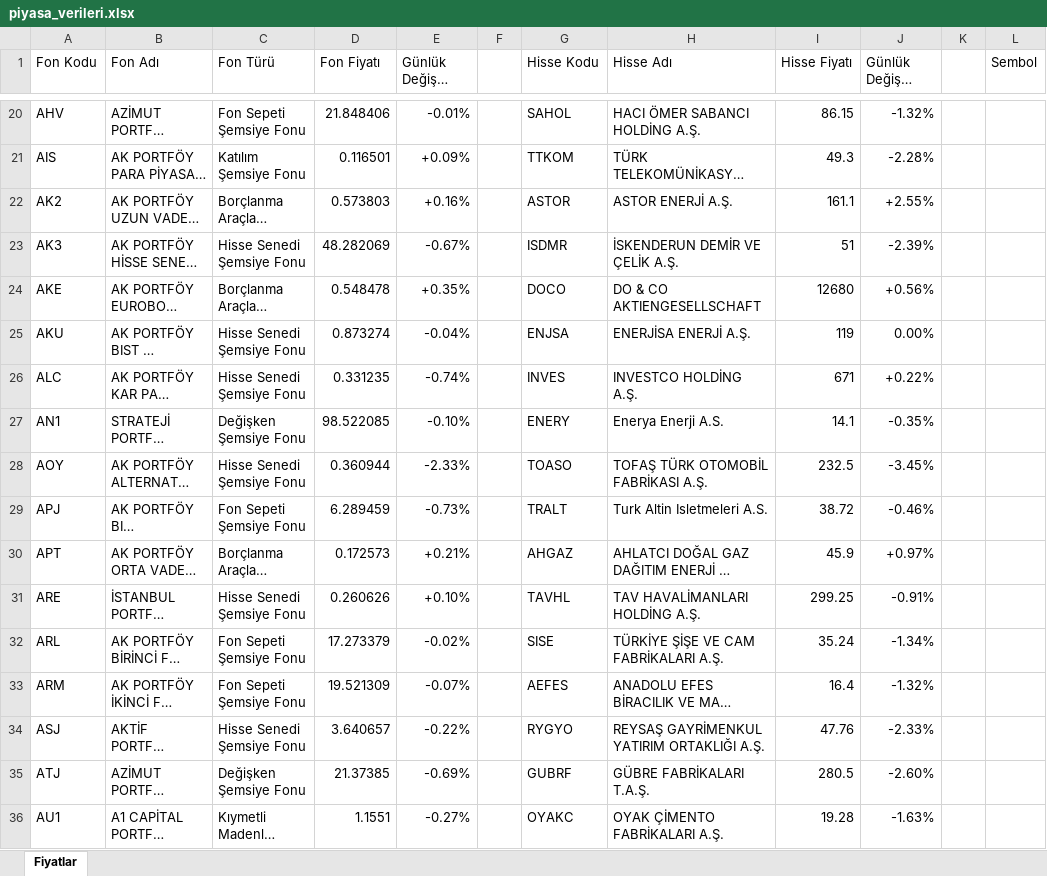
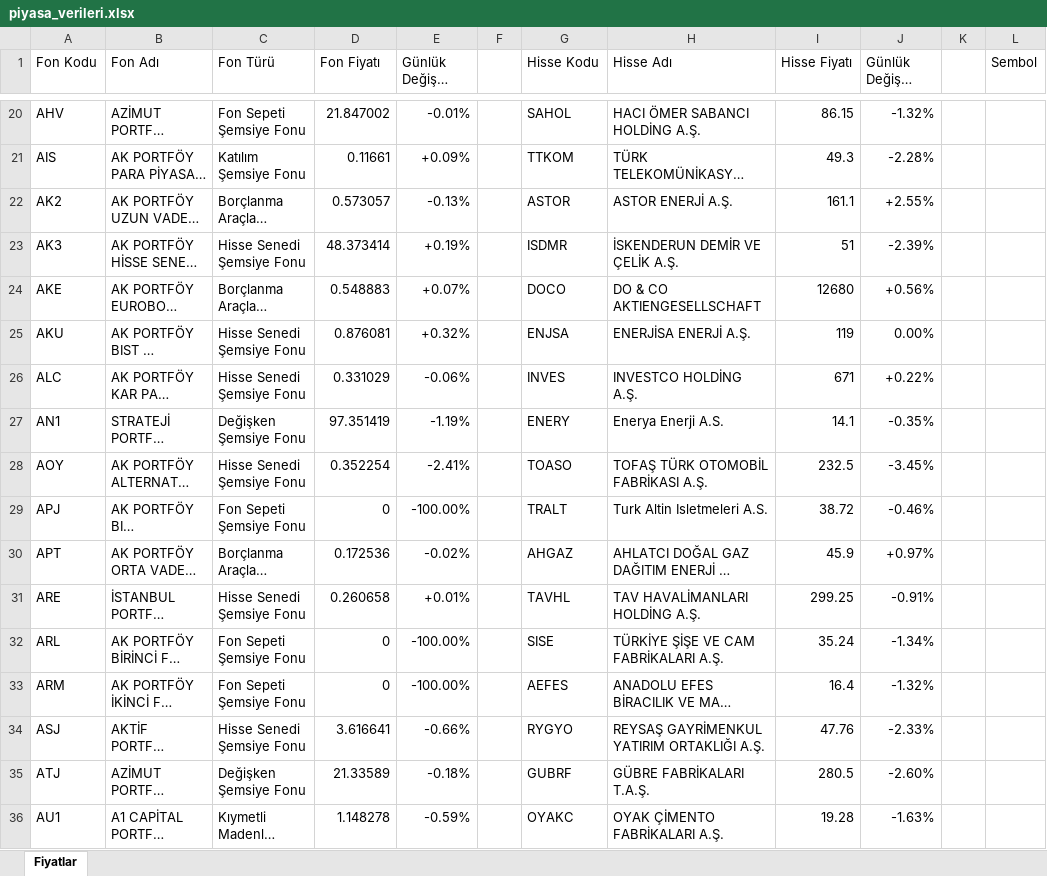
Before and after one commit to fkcengizhan-crypto/piyasa_verileri, an Excel workbook: piyasa_verileri.xlsx, sheet Fiyatlar, drawn as a sheet; only a part is shown, gaps mark what is left out; long unchanged cells end in …; values as stored, in another font and other column widths than the file's, no cell formats; table styles not drawn; the diff covers the shown part only; the diff names each change by its address in the sheet, - before the commit and + after, or states it on an @@ line.

```diff
--- a/piyasa_verileri.xlsx (sheet Fiyatlar)
+++ b/piyasa_verileri.xlsx (sheet Fiyatlar)
-D20 (Fon Fiyatı): 21.848406
+D20 (Fon Fiyatı): 21.847002
-D21 (Fon Fiyatı): 0.116501
+D21 (Fon Fiyatı): 0.11661
-D22 (Fon Fiyatı): 0.573803
+D22 (Fon Fiyatı): 0.573057
-E22 (Günlük Değişim (%)): +0.16%
+E22 (Günlük Değişim (%)): -0.13%
-D23 (Fon Fiyatı): 48.282069
+D23 (Fon Fiyatı): 48.373414
-E23 (Günlük Değişim (%)): -0.67%
+E23 (Günlük Değişim (%)): +0.19%
-D24 (Fon Fiyatı): 0.548478
+D24 (Fon Fiyatı): 0.548883
-E24 (Günlük Değişim (%)): +0.35%
+E24 (Günlük Değişim (%)): +0.07%
-D25 (Fon Fiyatı): 0.873274
+D25 (Fon Fiyatı): 0.876081
-E25 (Günlük Değişim (%)): -0.04%
+E25 (Günlük Değişim (%)): +0.32%
-D26 (Fon Fiyatı): 0.331235
+D26 (Fon Fiyatı): 0.331029
-E26 (Günlük Değişim (%)): -0.74%
+E26 (Günlük Değişim (%)): -0.06%
-D27 (Fon Fiyatı): 98.522085
+D27 (Fon Fiyatı): 97.351419
-E27 (Günlük Değişim (%)): -0.10%
+E27 (Günlük Değişim (%)): -1.19%
-D28 (Fon Fiyatı): 0.360944
+D28 (Fon Fiyatı): 0.352254
-E28 (Günlük Değişim (%)): -2.33%
+E28 (Günlük Değişim (%)): -2.41%
-D29 (Fon Fiyatı): 6.289459
+D29 (Fon Fiyatı): 0
-E29 (Günlük Değişim (%)): -0.73%
+E29 (Günlük Değişim (%)): -100.00%
-D30 (Fon Fiyatı): 0.172573
+D30 (Fon Fiyatı): 0.172536
-E30 (Günlük Değişim (%)): +0.21%
+E30 (Günlük Değişim (%)): -0.02%
-D31 (Fon Fiyatı): 0.260626
+D31 (Fon Fiyatı): 0.260658
-E31 (Günlük Değişim (%)): +0.10%
+E31 (Günlük Değişim (%)): +0.01%
-D32 (Fon Fiyatı): 17.273379
+D32 (Fon Fiyatı): 0
-E32 (Günlük Değişim (%)): -0.02%
+E32 (Günlük Değişim (%)): -100.00%
-D33 (Fon Fiyatı): 19.521309
+D33 (Fon Fiyatı): 0
-E33 (Günlük Değişim (%)): -0.07%
+E33 (Günlük Değişim (%)): -100.00%
-D34 (Fon Fiyatı): 3.640657
+D34 (Fon Fiyatı): 3.616641
-E34 (Günlük Değişim (%)): -0.22%
+E34 (Günlük Değişim (%)): -0.66%
-D35 (Fon Fiyatı): 21.37385
+D35 (Fon Fiyatı): 21.33589
-E35 (Günlük Değişim (%)): -0.69%
+E35 (Günlük Değişim (%)): -0.18%
-D36 (Fon Fiyatı): 1.1551
+D36 (Fon Fiyatı): 1.148278
-E36 (Günlük Değişim (%)): -0.27%
+E36 (Günlük Değişim (%)): -0.59%
```
Also changed, not shown: 1257 edited cells elsewhere in this sheet, cell formats, 2 other files.
